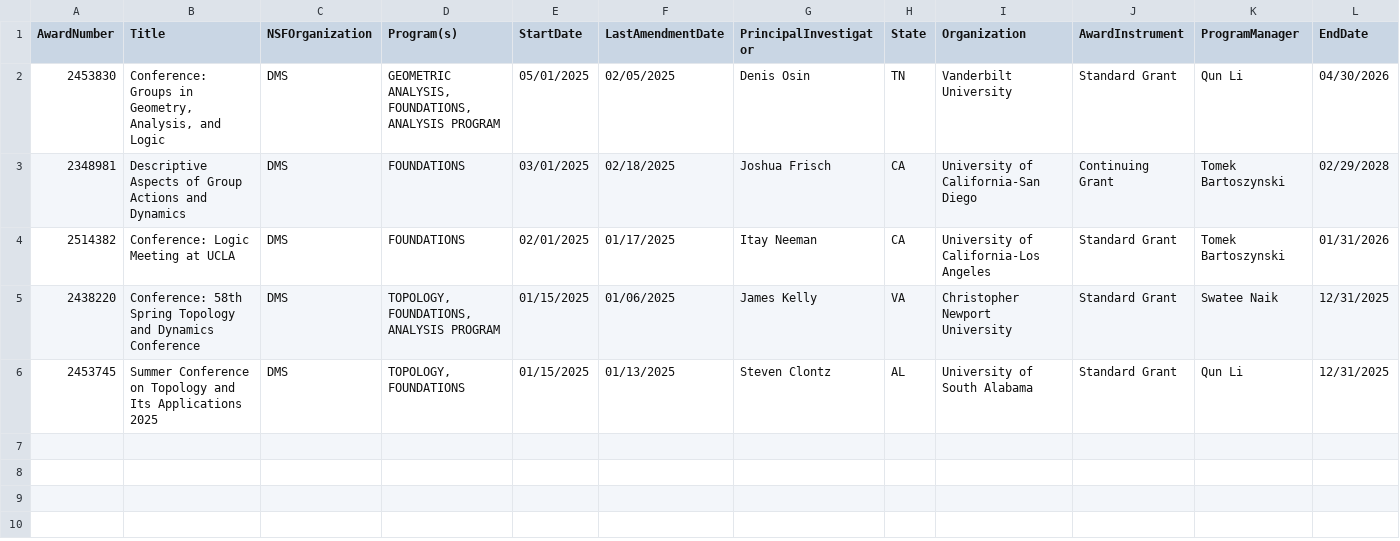
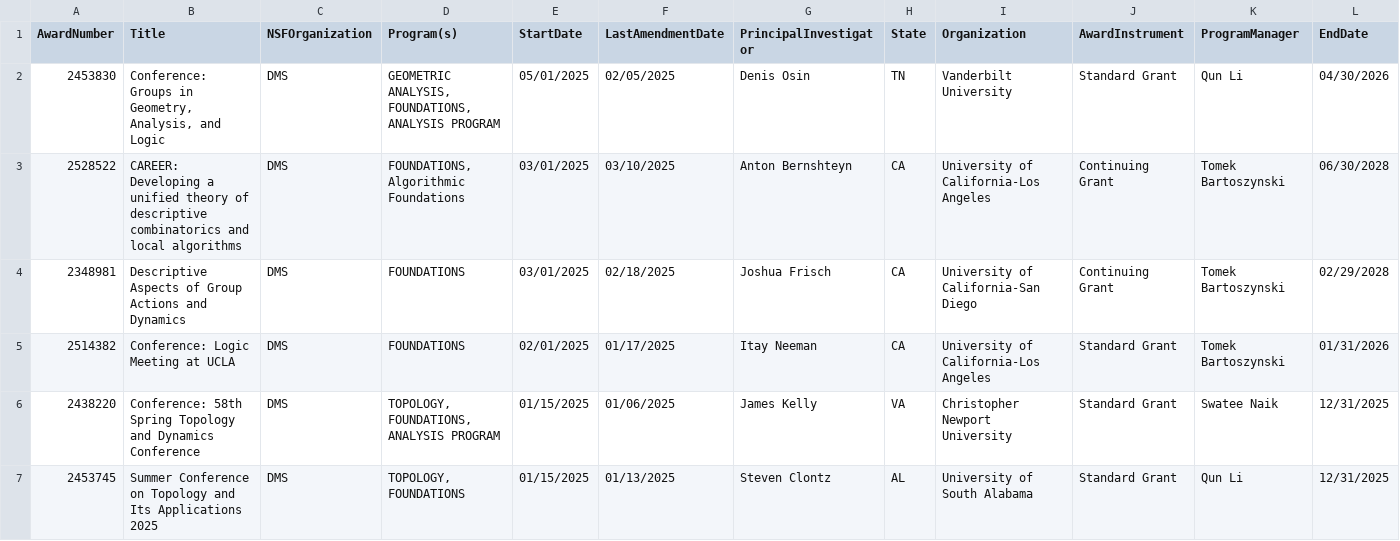
Before and after one commit to lowrank/NSF-DMS-awards, a CSV file: Foundations/Awards-Foundations-2025.csv, drawn as a sheet; only a part is shown; rows hold the shown columns only; the diff names each change by its address in the sheet, - before the commit and + after, or states it on an @@ line.

```diff
--- a/Foundations/Awards-Foundations-2025.csv
+++ b/Foundations/Awards-Foundations-2025.csv
+row 3: 2528522 | CAREER: Developing a unified theory of descriptive combinatorics and local algorithms | DMS | FOUNDATIONS, Algorithmic Foundations | 03/01/2025 | 03/10/2025 | Anton Bernshteyn | CA | University of California-Los Angeles | Continuing Grant | Tomek Bartoszynski | 06/30/2028
```
Also changed, not shown: Algebra-and-Number-Theory/Awards-Algebra-and-Number-Theory-2025.csv, Combinatorics/Awards-Combinatorics-2025.csv, 3 other files.
